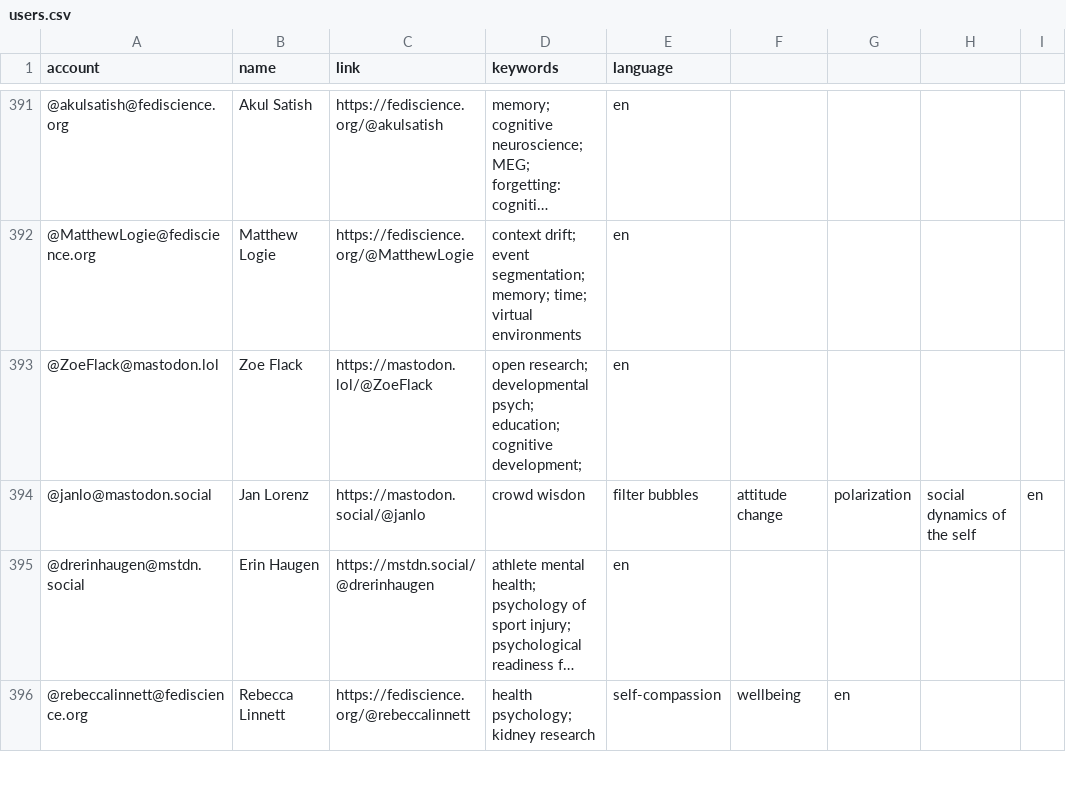
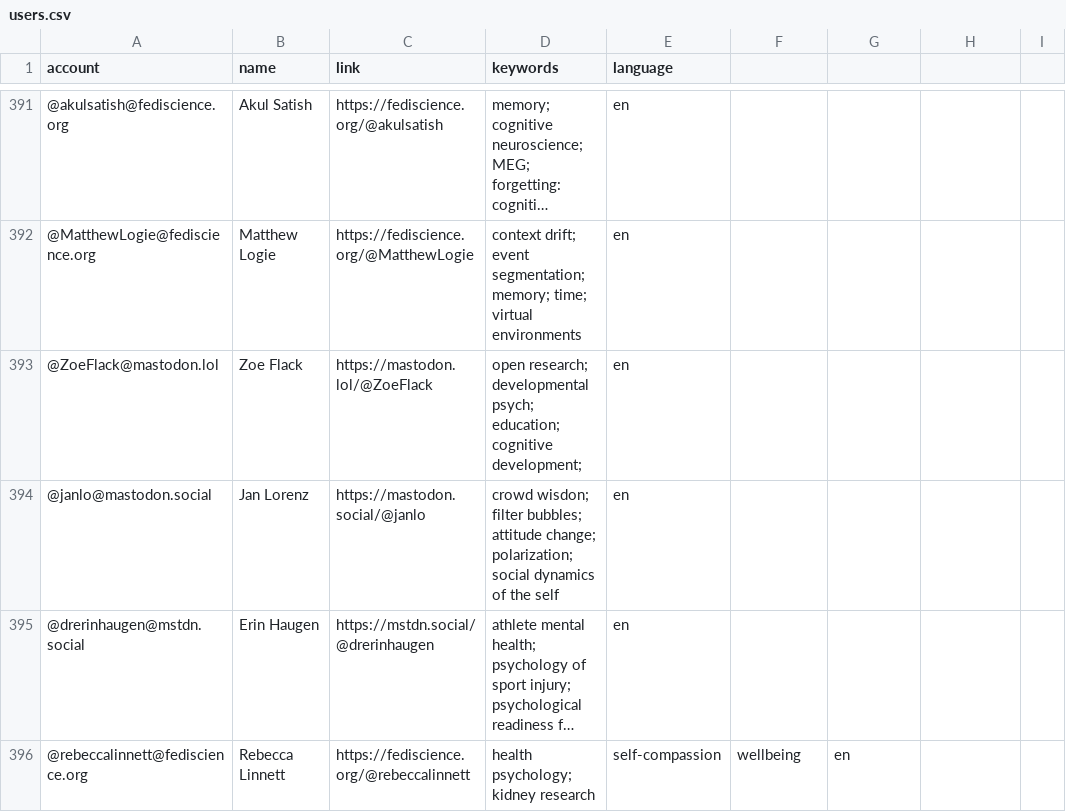
Before and after one commit to kaitclark/mastodon-psychology, a CSV file: resources/users.csv, drawn as a sheet; only a part is shown, gaps mark what is left out; long unchanged cells end in …; the diff names each change by its address in the sheet, - before the commit and + after, or states it on an @@ line.

Commit message:
Update users.csv

```diff
--- a/resources/users.csv
+++ b/resources/users.csv
-D394 (keywords): crowd wisdon
+D394 (keywords): crowd wisdon; filter bubbles; attitude change; polarization; social dynamics of the self
-E394 (language): filter bubbles
+E394 (language): en
-F394: attitude change
+F394: (empty)
-G394: polarization
+G394: (empty)
-H394: social dynamics of the self
+H394: (empty)
-I394: en
+I394: (empty)
```
